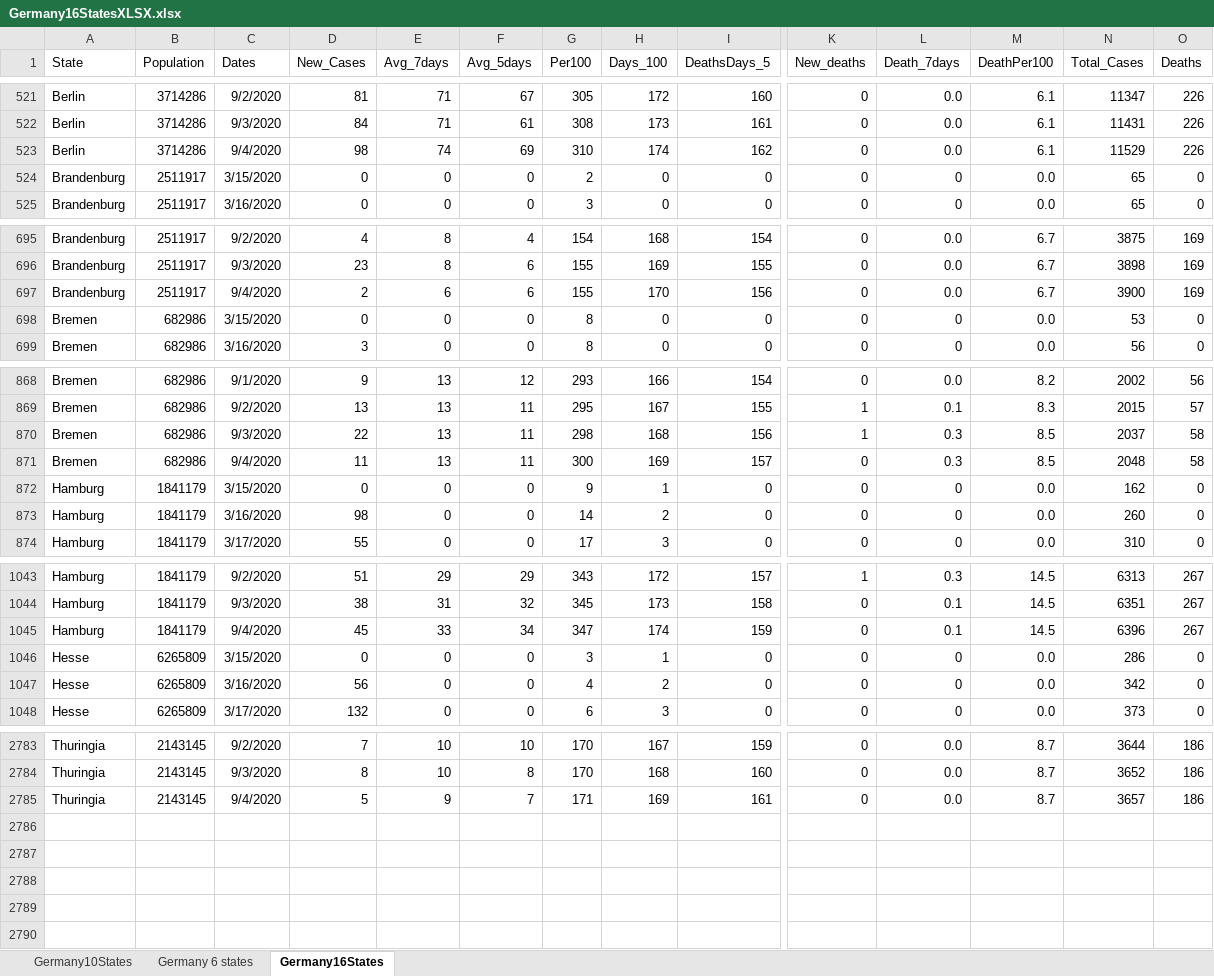
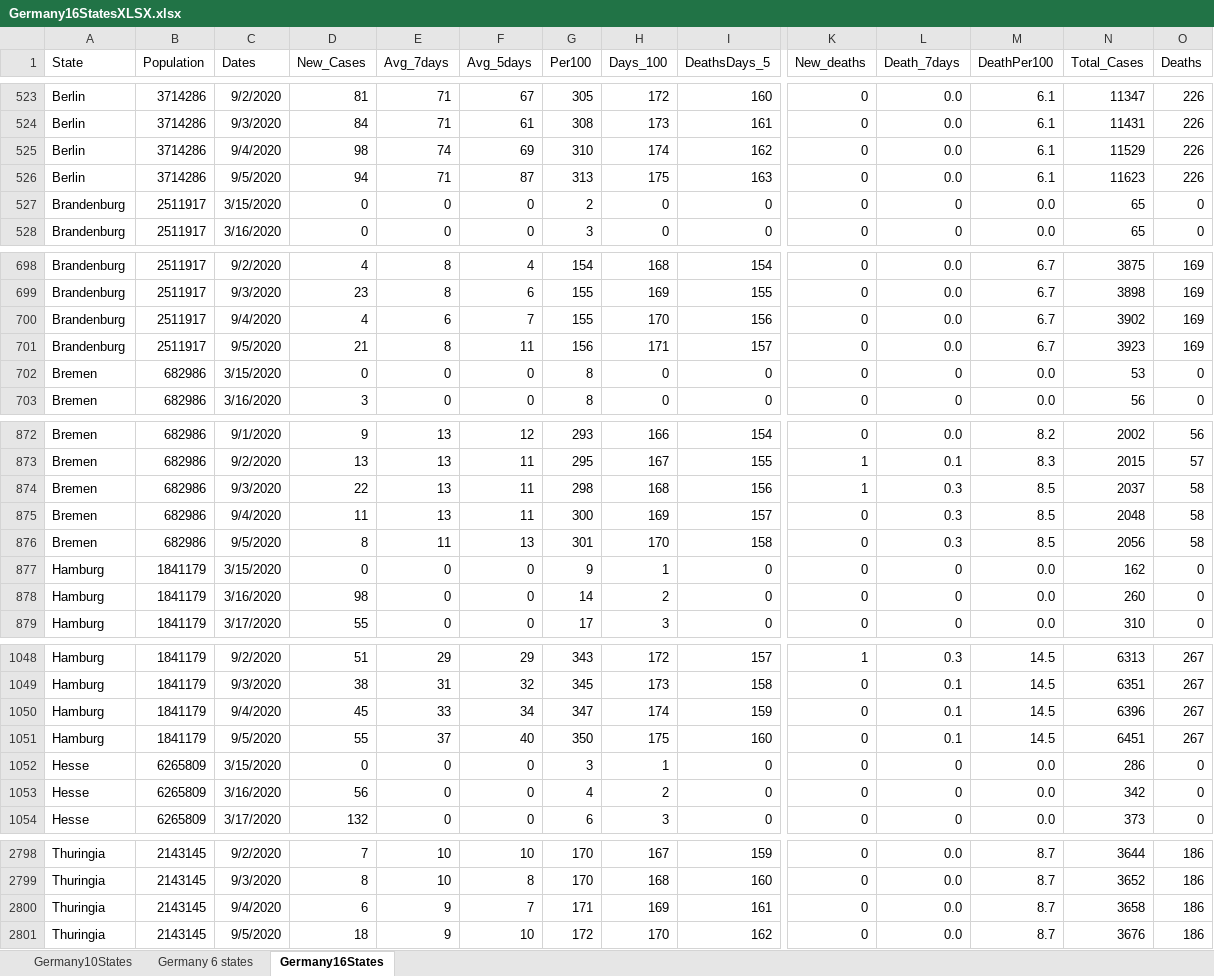
Before and after one commit to nyyubio/First_Website, an Excel workbook: public/data/Germany16StatesXLSX.xlsx, sheet Germany16States, drawn as a sheet; only a part is shown, gaps mark what is left out; values as stored, in another font and other column widths than the file's, no borders; addresses are those after the commit; rows hold the shown columns only; the diff covers the shown part only; the diff names each change by its address in the sheet, - before the commit and + after, or states it on an @@ line.

Commit message:
September 5 update
- Updated German states data

```diff
--- a/public/data/Germany16StatesXLSX.xlsx (sheet Germany16States)
+++ b/public/data/Germany16StatesXLSX.xlsx (sheet Germany16States)
+row 526: Berlin | 3714286 | 9/5/2020 | 94 | 71 | 87 | 313 | 175 | 163 | 0 | 0.0 | 6.1 | 11623 | 226
-D700 (New_Cases): 2
+D700 (New_Cases): 4
-F700 (Avg_5days): 6
+F700 (Avg_5days): 7
-N700 (Total_Cases): 3900
+N700 (Total_Cases): 3902
+row 701: Brandenburg | 2511917 | 9/5/2020 | 21 | 8 | 11 | 156 | 171 | 157 | 0 | 0.0 | 6.7 | 3923 | 169
+row 876: Bremen | 682986 | 9/5/2020 | 8 | 11 | 13 | 301 | 170 | 158 | 0 | 0.3 | 8.5 | 2056 | 58
+row 1051: Hamburg | 1841179 | 9/5/2020 | 55 | 37 | 40 | 350 | 175 | 160 | 0 | 0.1 | 14.5 | 6451 | 267
-D2800 (New_Cases): 5
+D2800 (New_Cases): 6
-N2800 (Total_Cases): 3657
+N2800 (Total_Cases): 3658
+row 2801: Thuringia | 2143145 | 9/5/2020 | 18 | 9 | 10 | 172 | 170 | 162 | 0 | 0.0 | 8.7 | 3676 | 186
```
Also changed, not shown: 11 added rows and 50 edited cells elsewhere in this sheet, formulas that keep their value, static/data/Germany16StatesXLSX.xlsx, 43 other files.
